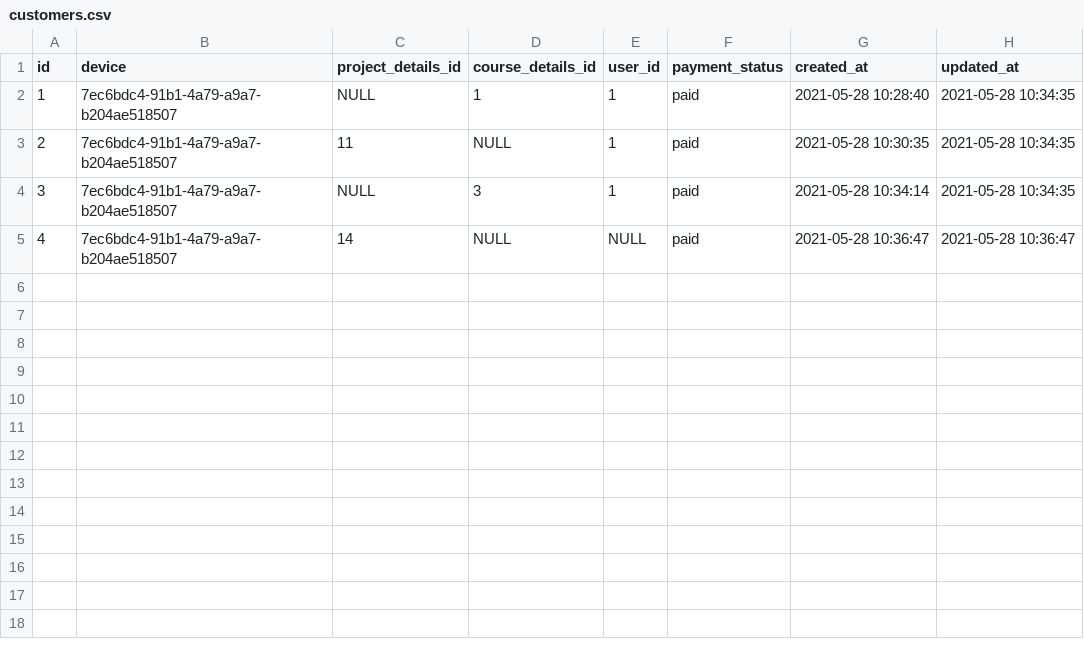
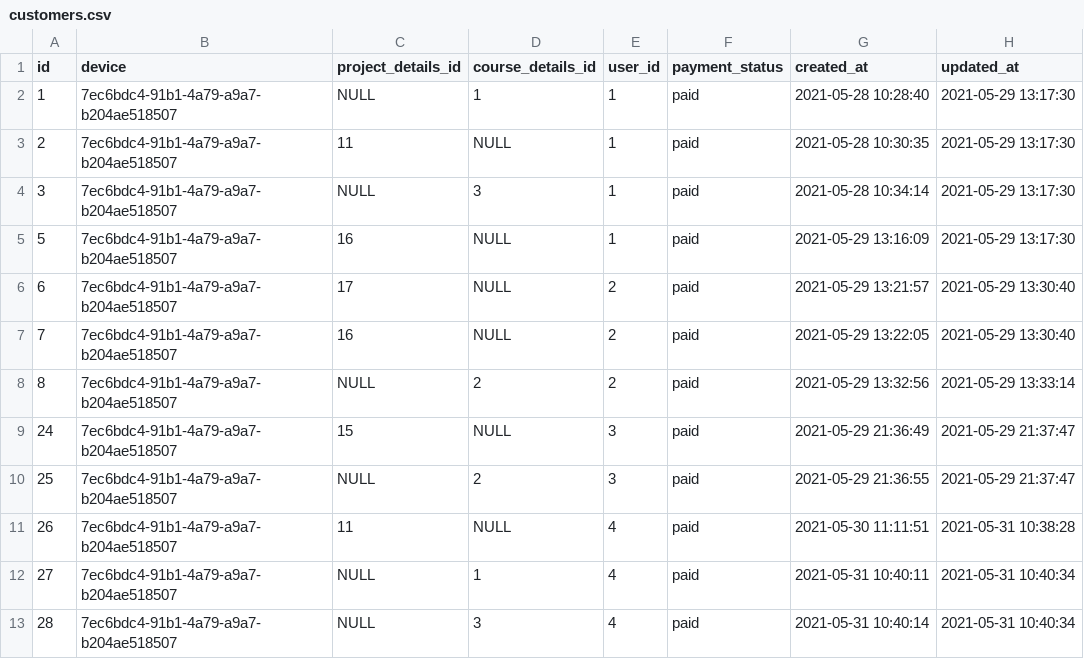
Before and after one commit to Sagar13Pro/STUDY_EARTH, a CSV file: SQL Data CSV/customers.csv, drawn as a sheet.

```diff
--- a/SQL Data CSV/customers.csv
+++ b/SQL Data CSV/customers.csv
@@ -1,5 +1,13 @@
 "id","device","project_details_id","course_details_id","user_id","payment_status","created_at","updated_at"
-1,"7ec6bdc4-91b1-4a79-a9a7-b204ae518507",NULL,1,1,"paid","2021-05-28 10:28:40","2021-05-28 10:34:35"
-2,"7ec6bdc4-91b1-4a79-a9a7-b204ae518507",11,NULL,1,"paid","2021-05-28 10:30:35","2021-05-28 10:34:35"
-3,"7ec6bdc4-91b1-4a79-a9a7-b204ae518507",NULL,3,1,"paid","2021-05-28 10:34:14","2021-05-28 10:34:35"
-4,"7ec6bdc4-91b1-4a79-a9a7-b204ae518507",14,NULL,NULL,"paid","2021-05-28 10:36:47","2021-05-28 10:36:47"
+1,"7ec6bdc4-91b1-4a79-a9a7-b204ae518507",NULL,1,1,"paid","2021-05-28 10:28:40","2021-05-29 13:17:30"
+2,"7ec6bdc4-91b1-4a79-a9a7-b204ae518507",11,NULL,1,"paid","2021-05-28 10:30:35","2021-05-29 13:17:30"
+3,"7ec6bdc4-91b1-4a79-a9a7-b204ae518507",NULL,3,1,"paid","2021-05-28 10:34:14","2021-05-29 13:17:30"
+5,"7ec6bdc4-91b1-4a79-a9a7-b204ae518507",16,NULL,1,"paid","2021-05-29 13:16:09","2021-05-29 13:17:30"
+6,"7ec6bdc4-91b1-4a79-a9a7-b204ae518507",17,NULL,2,"paid","2021-05-29 13:21:57","2021-05-29 13:30:40"
+7,"7ec6bdc4-91b1-4a79-a9a7-b204ae518507",16,NULL,2,"paid","2021-05-29 13:22:05","2021-05-29 13:30:40"
+8,"7ec6bdc4-91b1-4a79-a9a7-b204ae518507",NULL,2,2,"paid","2021-05-29 13:32:56","2021-05-29 13:33:14"
+24,"7ec6bdc4-91b1-4a79-a9a7-b204ae518507",15,NULL,3,"paid","2021-05-29 21:36:49","2021-05-29 21:37:47"
+25,"7ec6bdc4-91b1-4a79-a9a7-b204ae518507",NULL,2,3,"paid","2021-05-29 21:36:55","2021-05-29 21:37:47"
+26,"7ec6bdc4-91b1-4a79-a9a7-b204ae518507",11,NULL,4,"paid","2021-05-30 11:11:51","2021-05-31 10:38:28"
+27,"7ec6bdc4-91b1-4a79-a9a7-b204ae518507",NULL,1,4,"paid","2021-05-31 10:40:11","2021-05-31 10:40:34"
+28,"7ec6bdc4-91b1-4a79-a9a7-b204ae518507",NULL,3,4,"paid","2021-05-31 10:40:14","2021-05-31 10:40:34"
```
Also changed, not shown: SQL Data CSV/course_details.csv, SQL Data CSV/course_materials.csv, 25 other files.
